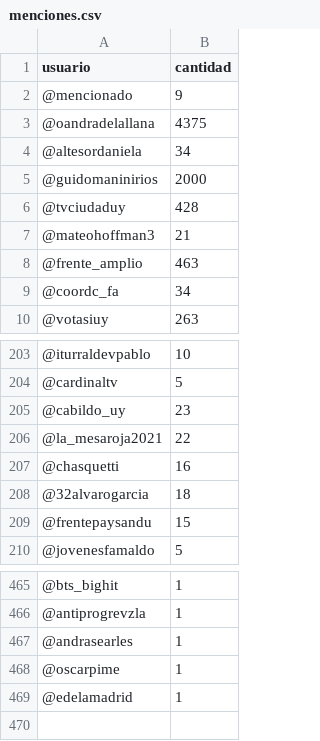
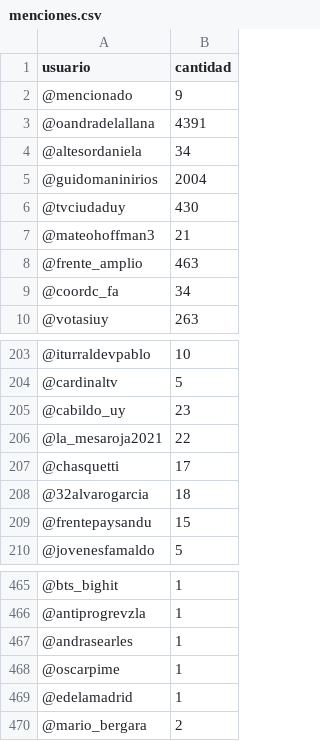
Before and after one commit to verdierdiego/debate-luc, a CSV file: menciones.csv, drawn as a sheet; only a part is shown, gaps mark what is left out.

```diff
--- a/menciones.csv
+++ b/menciones.csv
@@ -2,6 +2,6 @@ usuario,cantidad
 @mencionado,9
-@oandradelallana,4375
+@oandradelallana,4391
 @altesordaniela,34
-@guidomaninirios,2000
-@tvciudaduy,428
+@guidomaninirios,2004
+@tvciudaduy,430
 @mateohoffman3,21
@@ -206,3 +206,3 @@ usuario,cantidad
 @la_mesaroja2021,22
-@chasquetti,16
+@chasquetti,17
 @32alvarogarcia,18
@@ -469 +469,2 @@ usuario,cantidad
 @edelamadrid,1
+@mario_bergara,2
```
Also changed, not shown: hashtags.csv, usuarios.csv, 4 other files.
